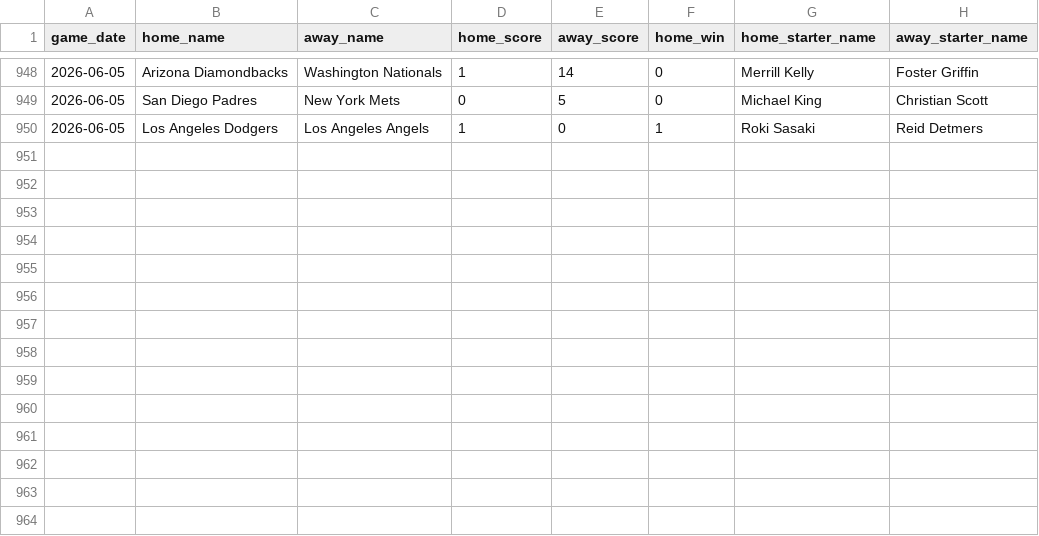
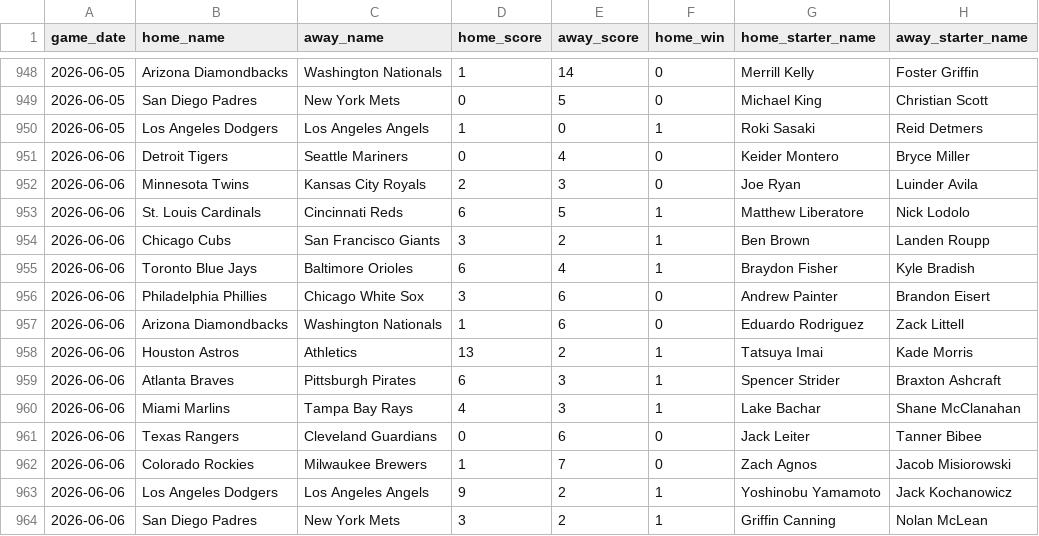
Before and after one commit to jaydengould/mlb-edge-finder, a CSV file: data/raw/historical_2026.csv, drawn as a sheet; only a part is shown, gaps mark what is left out.

```diff
--- a/data/raw/historical_2026.csv
+++ b/data/raw/historical_2026.csv
@@ -950 +950,15 @@ game_date,home_name,away_name,home_score,away_score,home_win,home_starter_name,a
 2026-06-05,Los Angeles Dodgers,Los Angeles Angels,1,0,1,Roki Sasaki,Reid Detmers
+2026-06-06,Detroit Tigers,Seattle Mariners,0,4,0,Keider Montero,Bryce Miller
+2026-06-06,Minnesota Twins,Kansas City Royals,2,3,0,Joe Ryan,Luinder Avila
+2026-06-06,St. Louis Cardinals,Cincinnati Reds,6,5,1,Matthew Liberatore,Nick Lodolo
+2026-06-06,Chicago Cubs,San Francisco Giants,3,2,1,Ben Brown,Landen Roupp
+2026-06-06,Toronto Blue Jays,Baltimore Orioles,6,4,1,Braydon Fisher,Kyle Bradish
+2026-06-06,Philadelphia Phillies,Chicago White Sox,3,6,0,Andrew Painter,Brandon Eisert
+2026-06-06,Arizona Diamondbacks,Washington Nationals,1,6,0,Eduardo Rodriguez,Zack Littell
+2026-06-06,Houston Astros,Athletics,13,2,1,Tatsuya Imai,Kade Morris
+2026-06-06,Atlanta Braves,Pittsburgh Pirates,6,3,1,Spencer Strider,Braxton Ashcraft
+2026-06-06,Miami Marlins,Tampa Bay Rays,4,3,1,Lake Bachar,Shane McClanahan
+2026-06-06,Texas Rangers,Cleveland Guardians,0,6,0,Jack Leiter,Tanner Bibee
+2026-06-06,Colorado Rockies,Milwaukee Brewers,1,7,0,Zach Agnos,Jacob Misiorowski
+2026-06-06,Los Angeles Dodgers,Los Angeles Angels,9,2,1,Yoshinobu Yamamoto,Jack Kochanowicz
+2026-06-06,San Diego Padres,New York Mets,3,2,1,Griffin Canning,Nolan McLean
```
Also changed, not shown: 2 other files.
